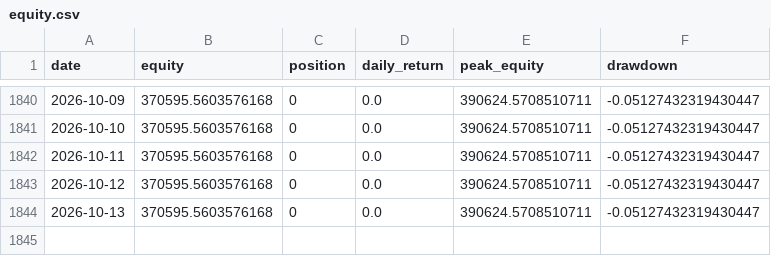
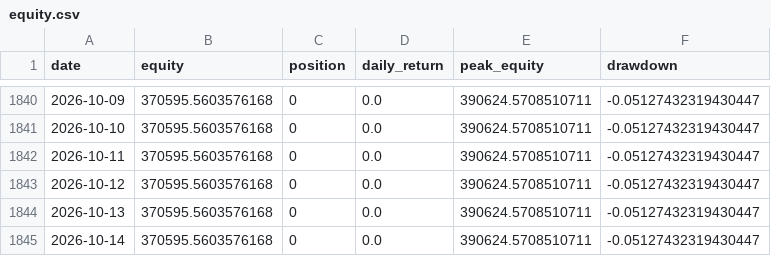
Before and after one commit to dddabtc/usdt-slope-strategies, a CSV file: experiments/long-only/equity.csv, drawn as a sheet; only a part is shown, gaps mark what is left out; the diff names each change by its address in the sheet, - before the commit and + after, or states it on an @@ line.

```diff
--- a/experiments/long-only/equity.csv
+++ b/experiments/long-only/equity.csv
+row 1845: 2026-10-14 | 370595.5603576168 | 0 | 0.0 | 390624.5708510711 | -0.05127432319430447
```
Also changed, not shown: data/btc_price_full.csv, data/dai_market_cap_full.csv, 16 other files.
